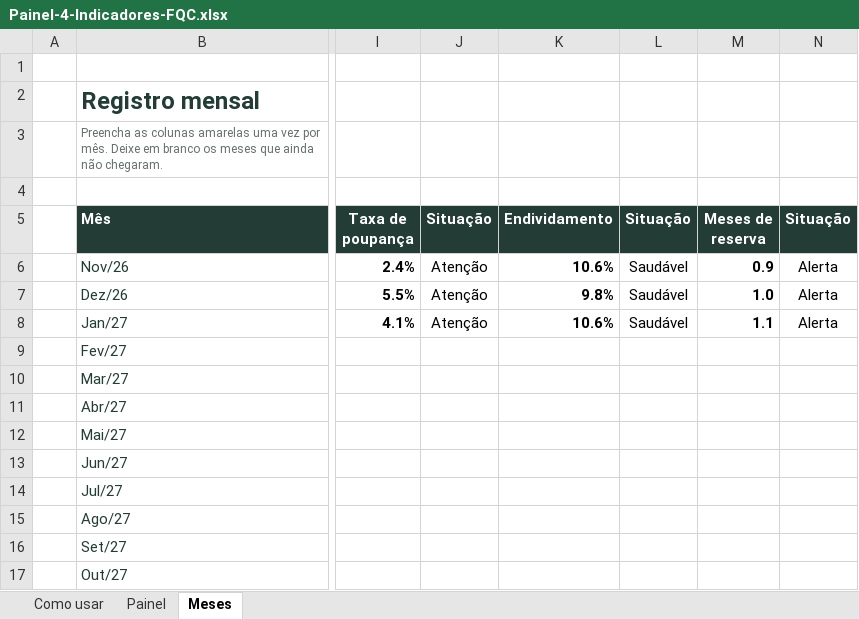
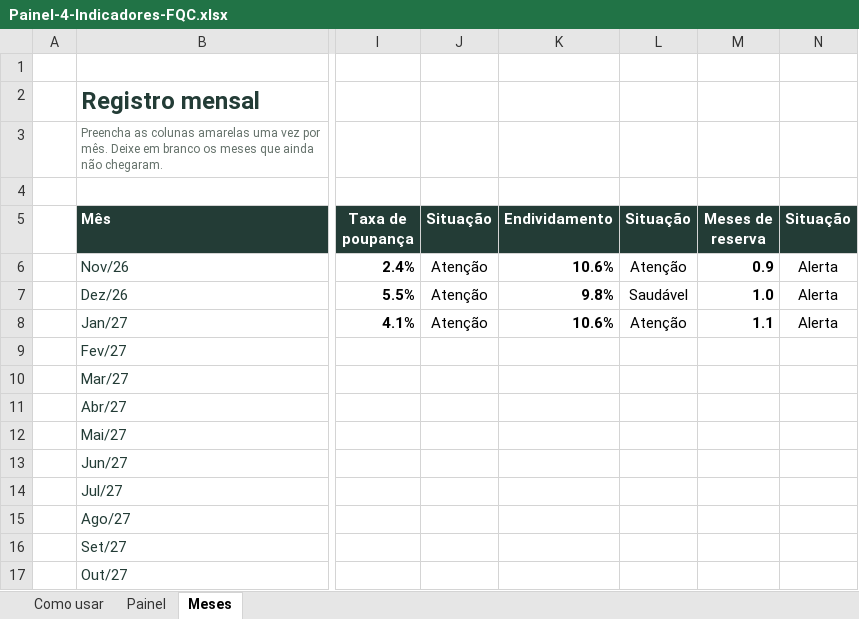
Before and after one commit to alineseabracampos1-oss/coopplantao, an Excel workbook: biblioteca/materiais/Painel-4-Indicadores-FQC.xlsx, sheet Meses, drawn as a sheet; only a part is shown, gaps mark what is left out; values as stored, in another font and other column widths than the file's, no borders; conditional formats not drawn; the diff names each change by its address in the sheet, - before the commit and + after, or states it on an @@ line.

```diff
--- a/biblioteca/materiais/Painel-4-Indicadores-FQC.xlsx (sheet Meses)
+++ b/biblioteca/materiais/Painel-4-Indicadores-FQC.xlsx (sheet Meses)
-L6 (Situação): Saudável
+L6 (Situação): Atenção
-L8 (Situação): Saudável
+L8 (Situação): Atenção
```
Also changed, not shown: sheet Painel, sheet Como usar, charts or pictures, biblioteca/materiais/Mini-Sistema-Financeiro-FQC.xlsx, biblioteca/materiais/Raio-X-Financeiro-FQC.xlsx, 3 other files.
